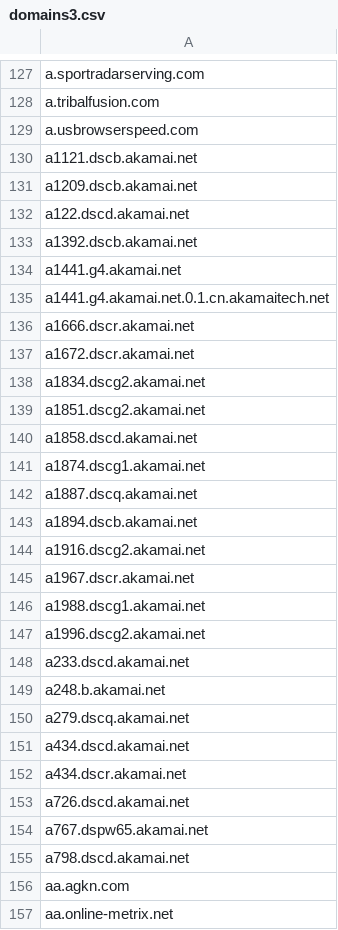
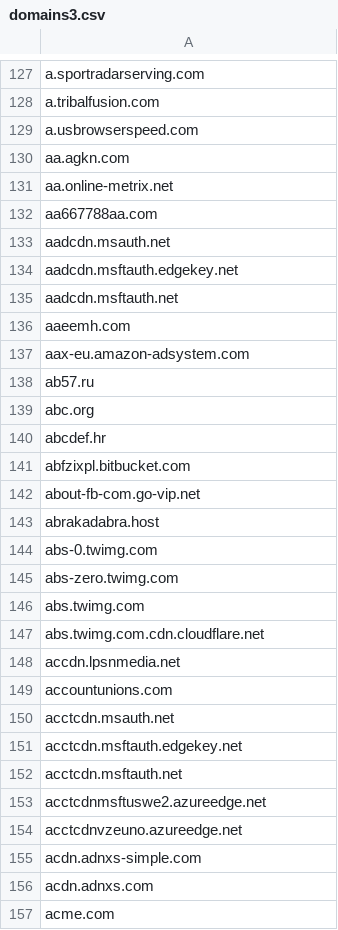
Before and after one commit to RafaelSoaresP/DNSSecurityBlockList, a CSV file: domains3.csv, drawn as a sheet; only a part is shown, gaps mark what is left out; the shorter side is filled out with more unchanged rows; the diff covers the shown part only; the diff names each change by its address in the sheet, - before the commit and + after, or states it on an @@ line.

Commit message:
Delete obsolete domains from domains3.csv
Removed multiple domains from the domains3.csv file.

```diff
--- a/domains3.csv
+++ b/domains3.csv
-row 130: a1121.dscb.akamai.net
-row 131: a1209.dscb.akamai.net
-row 132: a122.dscd.akamai.net
-row 133: a1392.dscb.akamai.net
-row 134: a1441.g4.akamai.net
-row 135: a1441.g4.akamai.net.0.1.cn.akamaitech.net
-row 136: a1666.dscr.akamai.net
-row 137: a1672.dscr.akamai.net
-row 138: a1834.dscg2.akamai.net
-row 139: a1851.dscg2.akamai.net
-row 140: a1858.dscd.akamai.net
-row 141: a1874.dscg1.akamai.net
-row 142: a1887.dscq.akamai.net
-row 143: a1894.dscb.akamai.net
-row 144: a1916.dscg2.akamai.net
-row 145: a1967.dscr.akamai.net
-row 146: a1988.dscg1.akamai.net
-row 147: a1996.dscg2.akamai.net
-row 148: a233.dscd.akamai.net
-row 149: a248.b.akamai.net
-row 150: a279.dscq.akamai.net
-row 151: a434.dscd.akamai.net
-row 152: a434.dscr.akamai.net
-row 153: a726.dscd.akamai.net
-row 154: a767.dspw65.akamai.net
-row 155: a798.dscd.akamai.net
```
Also changed, not shown: 21 removed rows elsewhere in this file.
